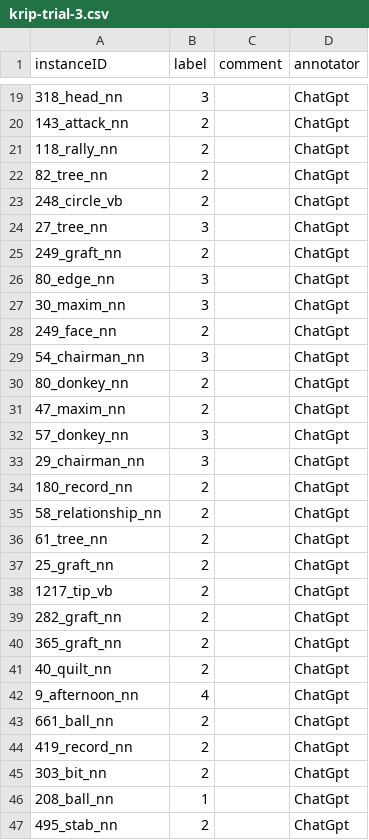
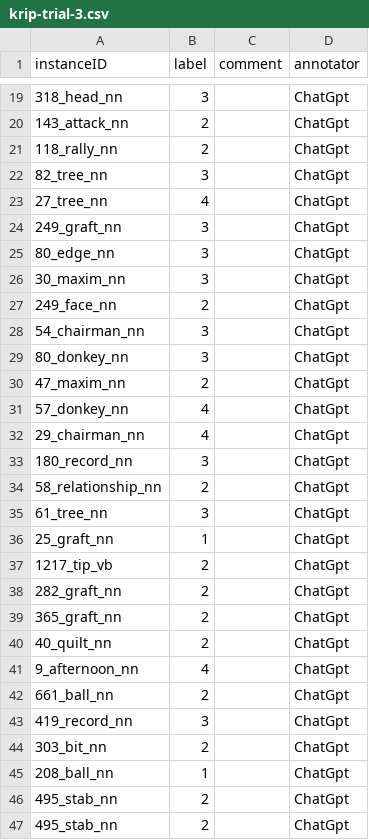
Before and after one commit to sachin1022/phitag_gpt_datasets, a CSV file: DevData/Results/automatic-prompt/guidelines/krif/krip-trial-3.csv, drawn as a sheet; only a part is shown, gaps mark what is left out; the diff covers the shown part only.

```diff
--- a/DevData/Results/automatic-prompt/guidelines/krif/krip-trial-3.csv
+++ b/DevData/Results/automatic-prompt/guidelines/krif/krip-trial-3.csv
@@ -21,6 +21,5 @@ instanceID	label	comment	annotator
 118_rally_nn	2		ChatGpt
-82_tree_nn	2		ChatGpt
-248_circle_vb	2		ChatGpt
-27_tree_nn	3		ChatGpt
-249_graft_nn	2		ChatGpt
+82_tree_nn	3		ChatGpt
+27_tree_nn	4		ChatGpt
+249_graft_nn	3		ChatGpt
 80_edge_nn	3		ChatGpt
@@ -29,10 +28,10 @@ instanceID	label	comment	annotator
 54_chairman_nn	3		ChatGpt
-80_donkey_nn	2		ChatGpt
+80_donkey_nn	3		ChatGpt
 47_maxim_nn	2		ChatGpt
-57_donkey_nn	3		ChatGpt
-29_chairman_nn	3		ChatGpt
-180_record_nn	2		ChatGpt
+57_donkey_nn	4		ChatGpt
+29_chairman_nn	4		ChatGpt
+180_record_nn	3		ChatGpt
 58_relationship_nn	2		ChatGpt
-61_tree_nn	2		ChatGpt
-25_graft_nn	2		ChatGpt
+61_tree_nn	3		ChatGpt
+25_graft_nn	1		ChatGpt
 1217_tip_vb	2		ChatGpt
@@ -43,5 +42,6 @@ instanceID	label	comment	annotator
 661_ball_nn	2		ChatGpt
-419_record_nn	2		ChatGpt
+419_record_nn	3		ChatGpt
 303_bit_nn	2		ChatGpt
 208_ball_nn	1		ChatGpt
+495_stab_nn	2		ChatGpt
 495_stab_nn	2		ChatGpt
```
Also changed, not shown: 5 edited cells elsewhere in this file, DevData/Results/automatic-prompt/guidelines/krif/krip-trial-1.csv, DevData/Results/automatic-prompt/guidelines/krif/krip-trial-2.csv, 18 other files.
